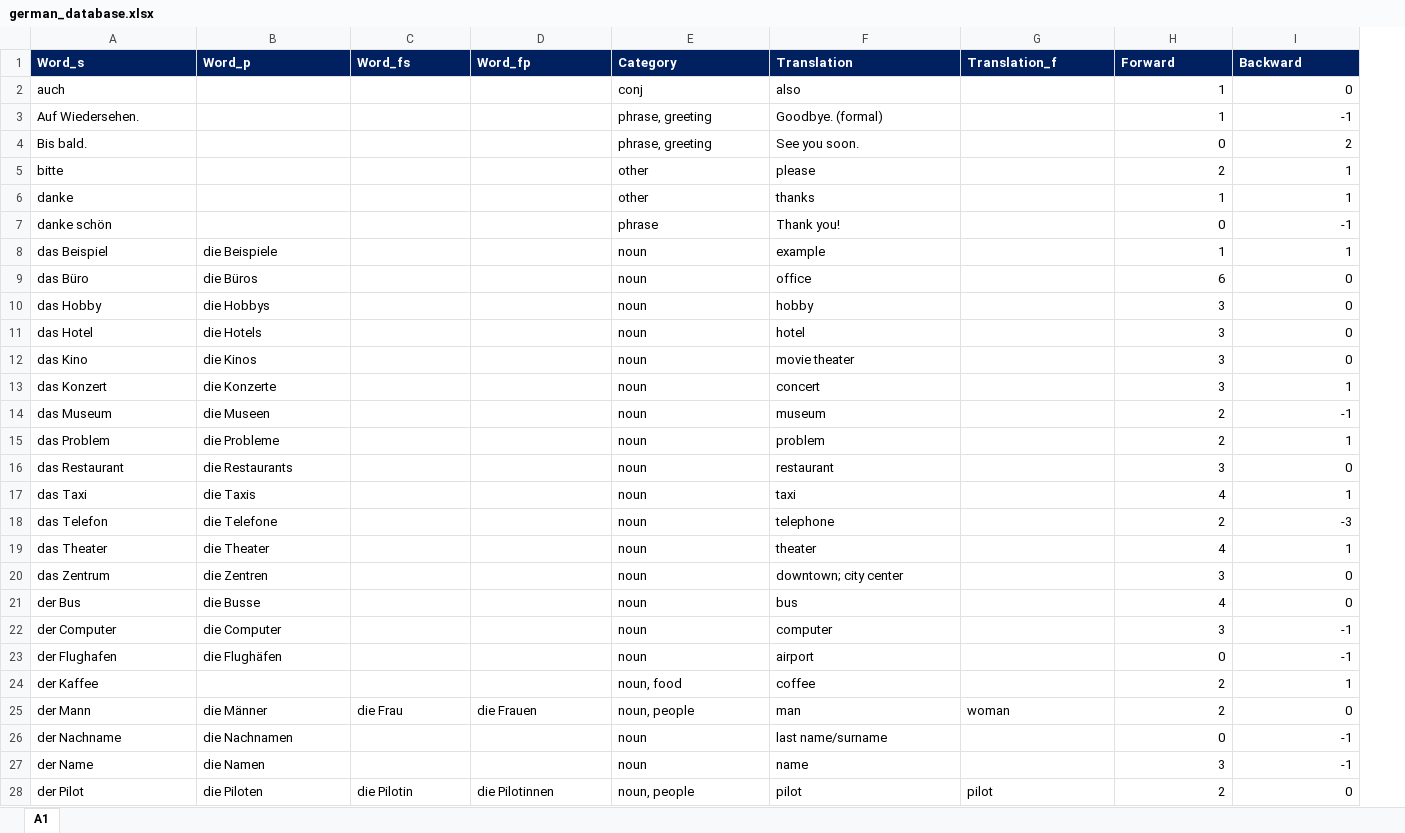
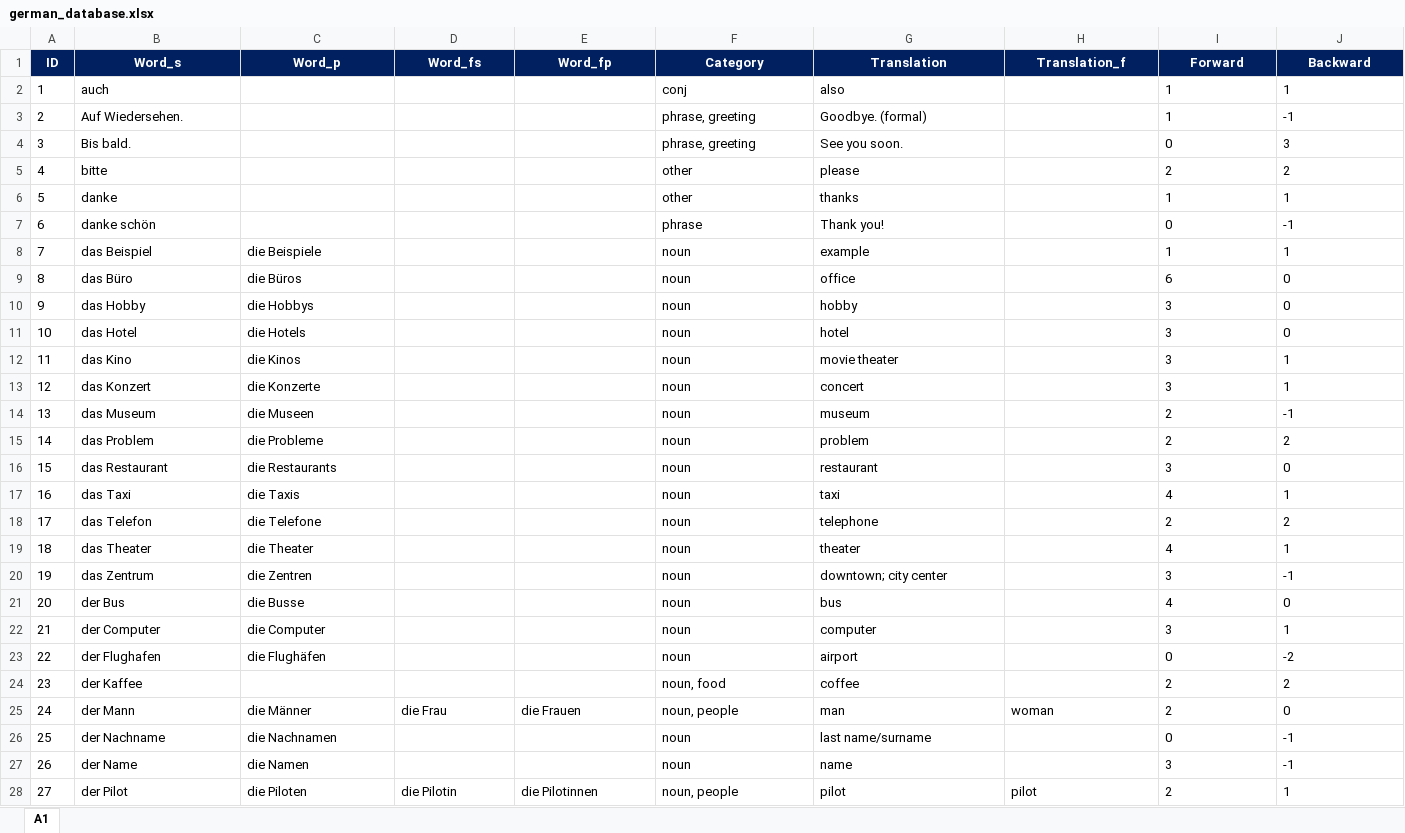
Before and after one commit to ibrahimgh25/Vocabulary-Trainer, an Excel workbook: resources/german_database.xlsx, sheet A1, drawn as a sheet; only a part is shown; values as stored, in another font and other column widths than the file's, no borders; addresses are those after the commit; the diff covers the shown part only; the diff names each change by its address in the sheet, - before the commit and + after, or states it on an @@ line.

```diff
--- a/resources/german_database.xlsx (sheet A1)
+++ b/resources/german_database.xlsx (sheet A1)
+column A (ID), rows 2-28: 1 | 2 | 3 | 4 | 5 | 6 | 7 | 8 | 9 | 10 | 11 | 12 | 13 | 14 | 15 | 16 | 17 | 18 | 19 | 20 | 21 | 22 | 23 | 24 | 25 | 26 | 27
-B1:J1 alignment: left
+B1:J1 alignment: center
-I2:J28 alignment: right
+I2:J28 alignment: left
-J2 (Backward): 0
+J2 (Backward): 1
-J4 (Backward): 2
+J4 (Backward): 3
-J5 (Backward): 1
+J5 (Backward): 2
-J12 (Backward): 0
+J12 (Backward): 1
-J15 (Backward): 1
+J15 (Backward): 2
-J18 (Backward): -3
+J18 (Backward): 2
-J20 (Backward): 0
+J20 (Backward): -1
-J22 (Backward): -1
+J22 (Backward): 1
-J23 (Backward): -1
+J23 (Backward): -2
-J24 (Backward): 1
+J24 (Backward): 2
-J28 (Backward): 0
+J28 (Backward): 1
```
Also changed, not shown: 17 edited cells and cell formats elsewhere in this sheet, 11 other files.
